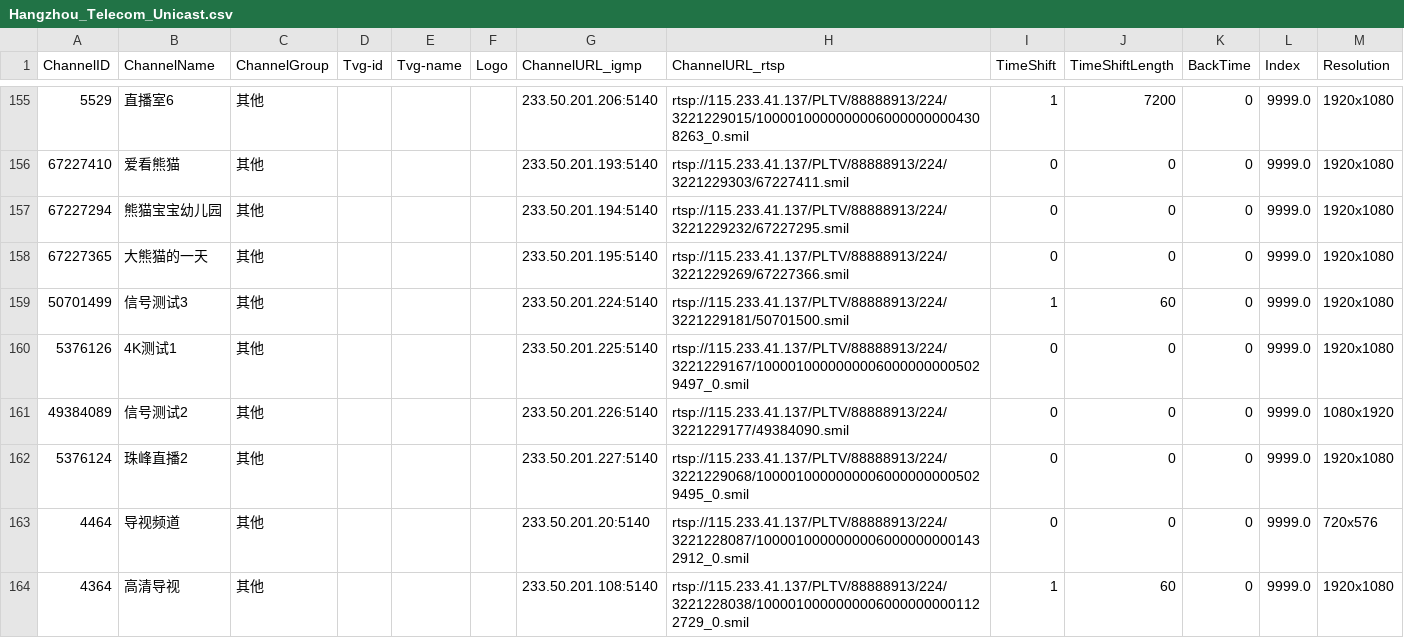
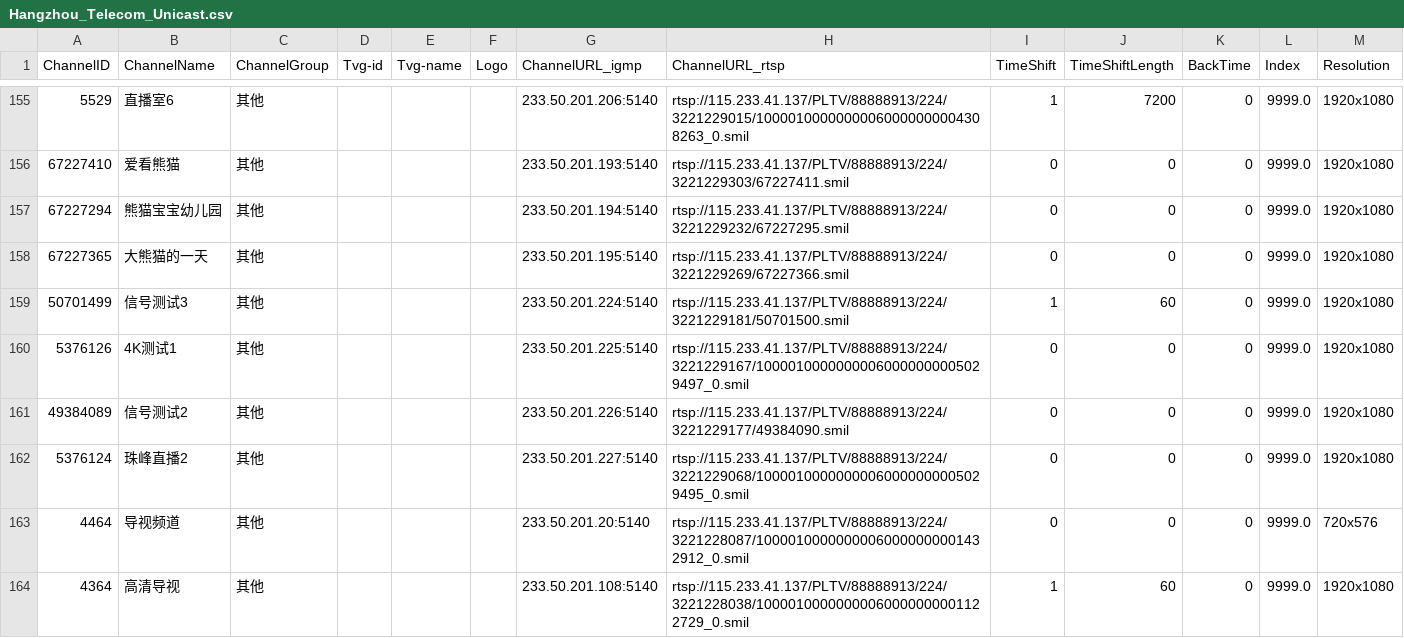
Before and after one commit to FHZDCJ/Zhejiang_Telecom_IPTV, a CSV file: Hangzhou_Unicast/Hangzhou_Telecom_Unicast.csv, drawn as a sheet; only a part is shown, gaps mark what is left out.

Commit message:
Auto commit on 2025-07-26 08:16:01 for updated IPTV list files

```diff
--- a/Hangzhou_Unicast/Hangzhou_Telecom_Unicast.csv
+++ b/Hangzhou_Unicast/Hangzhou_Telecom_Unicast.csv
@@ -160,3 +160,3 @@
 5376126,4K测试1,其他,,,,233.50.201.225:5140,rtsp://115.233.41.137/PLTV/88888913/224/3221229167/10000100000000060000000005029497_0.smil,0,0,0,9999.0,1920x1080
-49384089,信号测试2,其他,,,,233.50.201.226:5140,rtsp://115.233.41.137/PLTV/88888913/224/3221229177/49384090.smil,0,0,0,9999.0,1080x1920
+49384089,信号测试2,其他,,,,233.50.201.226:5140,rtsp://115.233.41.137/PLTV/88888913/224/3221229177/49384090.smil,0,0,0,9999.0,1920x1080
 5376124,珠峰直播2,其他,,,,233.50.201.227:5140,rtsp://115.233.41.137/PLTV/88888913/224/3221229068/10000100000000060000000005029495_0.smil,0,0,0,9999.0,1920x1080
```
